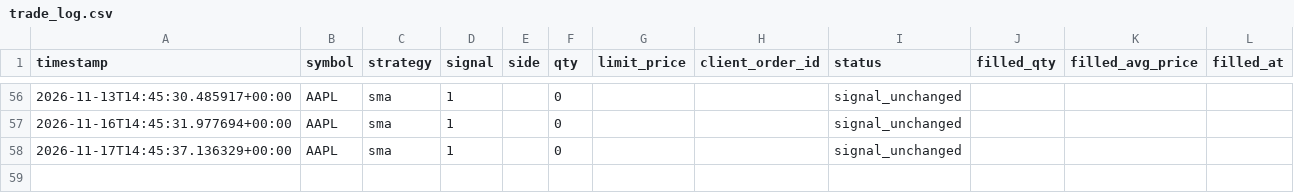
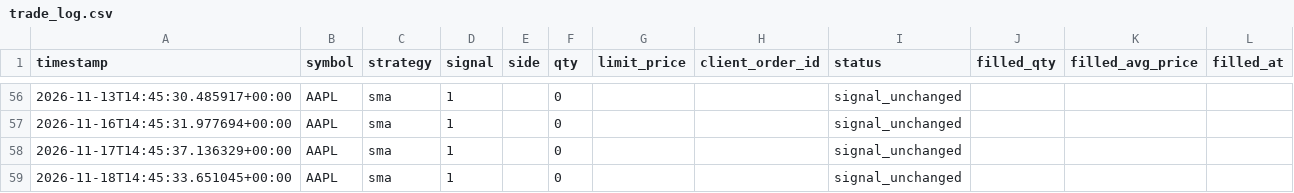
Before and after one commit to jlaprocido/AlgoSystem082026, a CSV file: data/orders/trade_log.csv, drawn as a sheet; only a part is shown, gaps mark what is left out; the diff names each change by its address in the sheet, - before the commit and + after, or states it on an @@ line.

```diff
--- a/data/orders/trade_log.csv
+++ b/data/orders/trade_log.csv
+row 59: 2026-11-18T14:45:33.651045+00:00 | AAPL | sma | 1 |  | 0 |  |  | signal_unchanged
```
